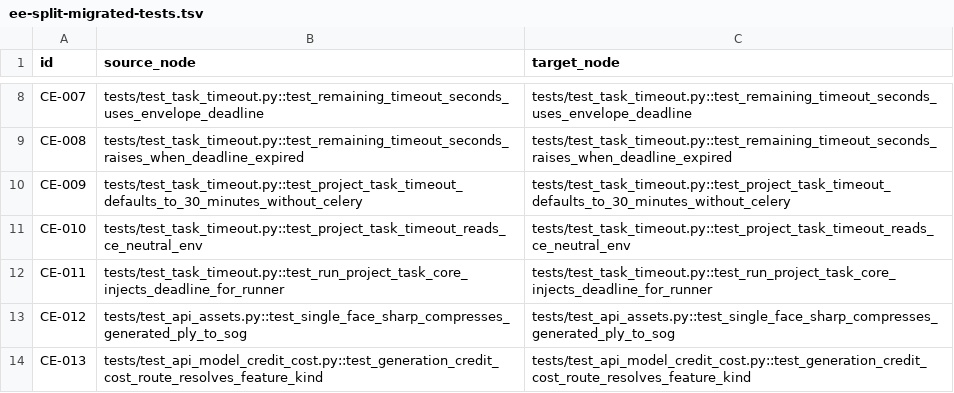
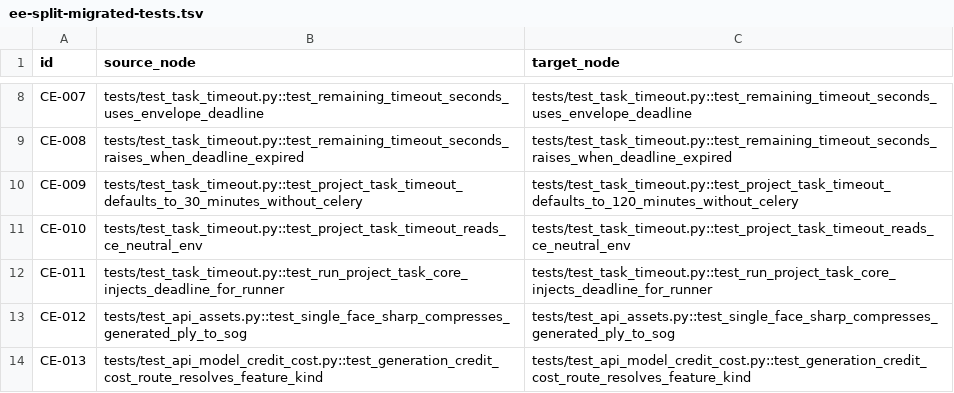
Before and after one commit to longlongago2/dramaclaw, a TSV file: docs/test-governance/ee-split-migrated-tests.tsv, drawn as a sheet; only a part is shown, gaps mark what is left out.

Commit message:
test: align release checks with gateway defaults and project schema
Signed-off-by: longlongago2 <1789136583@qq.com>

```diff
--- a/docs/test-governance/ee-split-migrated-tests.tsv
+++ b/docs/test-governance/ee-split-migrated-tests.tsv
@@ -9,3 +9,3 @@ CE-007	tests/test_task_timeout.py::test_remaining_timeout_seconds_uses_envelope_
 CE-008	tests/test_task_timeout.py::test_remaining_timeout_seconds_raises_when_deadline_expired	tests/test_task_timeout.py::test_remaining_timeout_seconds_raises_when_deadline_expired
-CE-009	tests/test_task_timeout.py::test_project_task_timeout_defaults_to_30_minutes_without_celery	tests/test_task_timeout.py::test_project_task_timeout_defaults_to_30_minutes_without_celery
+CE-009	tests/test_task_timeout.py::test_project_task_timeout_defaults_to_30_minutes_without_celery	tests/test_task_timeout.py::test_project_task_timeout_defaults_to_120_minutes_without_celery
 CE-010	tests/test_task_timeout.py::test_project_task_timeout_reads_ce_neutral_env	tests/test_task_timeout.py::test_project_task_timeout_reads_ce_neutral_env
```
Also changed, not shown: 3 other files.
